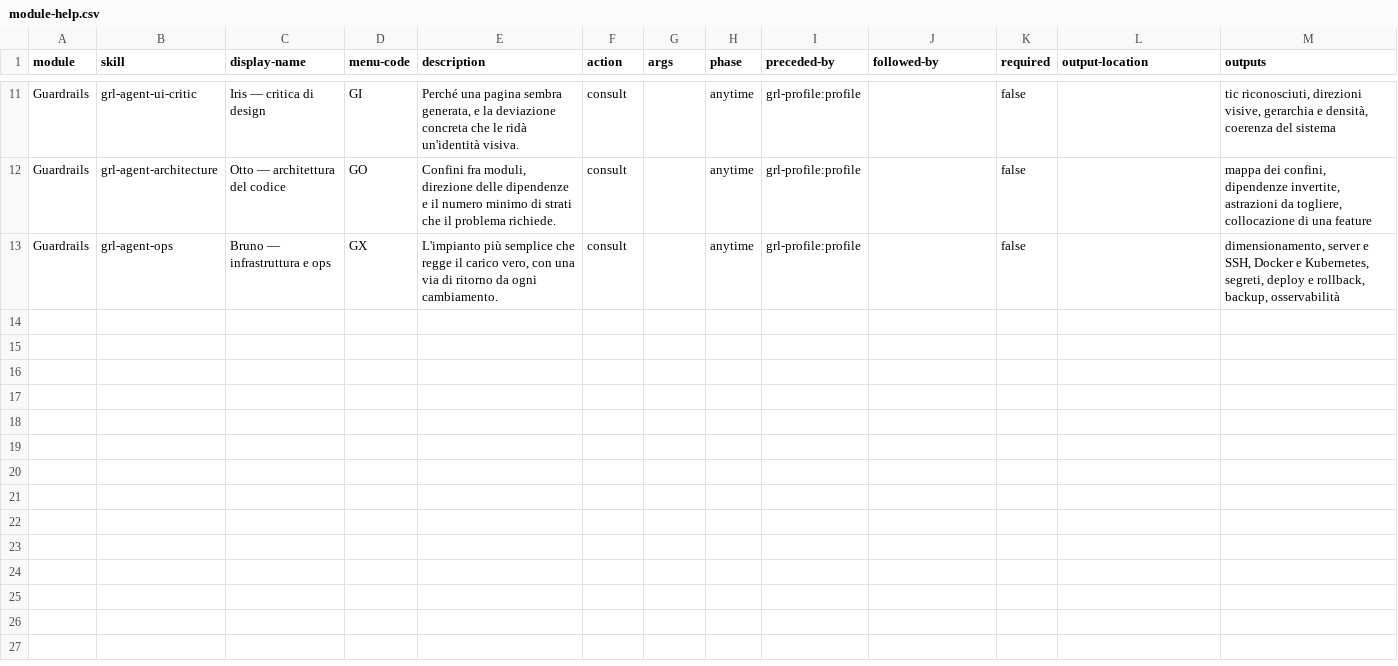
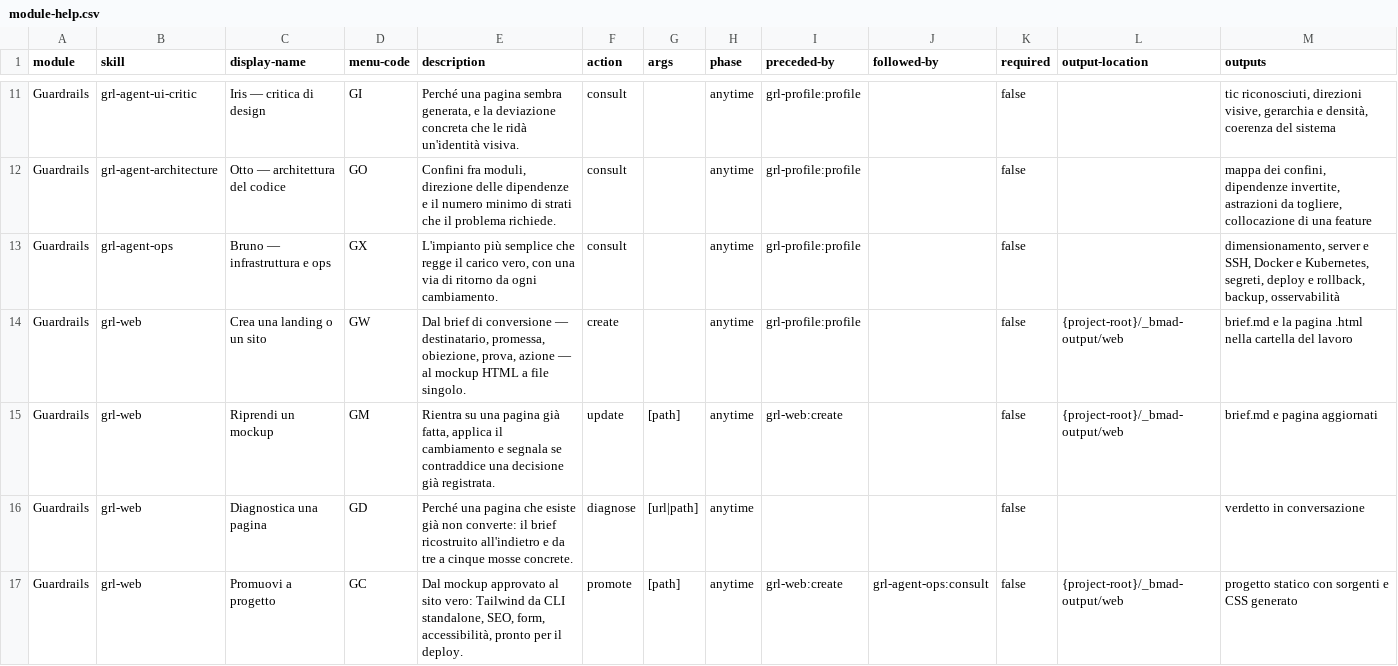
Before and after one commit to mlarese/bmad-module-guardrails, a CSV file: src/skills/grl-setup/assets/module-help.csv, drawn as a sheet; only a part is shown, gaps mark what is left out.

```diff
--- a/src/skills/grl-setup/assets/module-help.csv
+++ b/src/skills/grl-setup/assets/module-help.csv
@@ -13 +13,5 @@ Guardrails,grl-agent-architecture,Otto — architettura del codice,GO,"Confini f
 Guardrails,grl-agent-ops,Bruno — infrastruttura e ops,GX,"L'impianto più semplice che regge il carico vero, con una via di ritorno da ogni cambiamento.",consult,,anytime,grl-profile:profile,,false,,"dimensionamento, server e SSH, Docker e Kubernetes, segreti, deploy e rollback, backup, osservabilità"
+Guardrails,grl-web,Crea una landing o un sito,GW,"Dal brief di conversione — destinatario, promessa, obiezione, prova, azione — al mockup HTML a file singolo.",create,,anytime,grl-profile:profile,,false,{project-root}/_bmad-output/web,"brief.md e la pagina .html nella cartella del lavoro"
+Guardrails,grl-web,Riprendi un mockup,GM,"Rientra su una pagina già fatta, applica il cambiamento e segnala se contraddice una decisione già registrata.",update,[path],anytime,grl-web:create,,false,{project-root}/_bmad-output/web,"brief.md e pagina aggiornati"
+Guardrails,grl-web,Diagnostica una pagina,GD,"Perché una pagina che esiste già non converte: il brief ricostruito all'indietro e da tre a cinque mosse concrete.",diagnose,[url|path],anytime,,,false,,"verdetto in conversazione"
+Guardrails,grl-web,Promuovi a progetto,GC,"Dal mockup approvato al sito vero: Tailwind da CLI standalone, SEO, form, accessibilità, pronto per il deploy.",promote,[path],anytime,grl-web:create,grl-agent-ops:consult,false,{project-root}/_bmad-output/web,"progetto statico con sorgenti e CSS generato"
```
Also changed, not shown: 18 other files.
